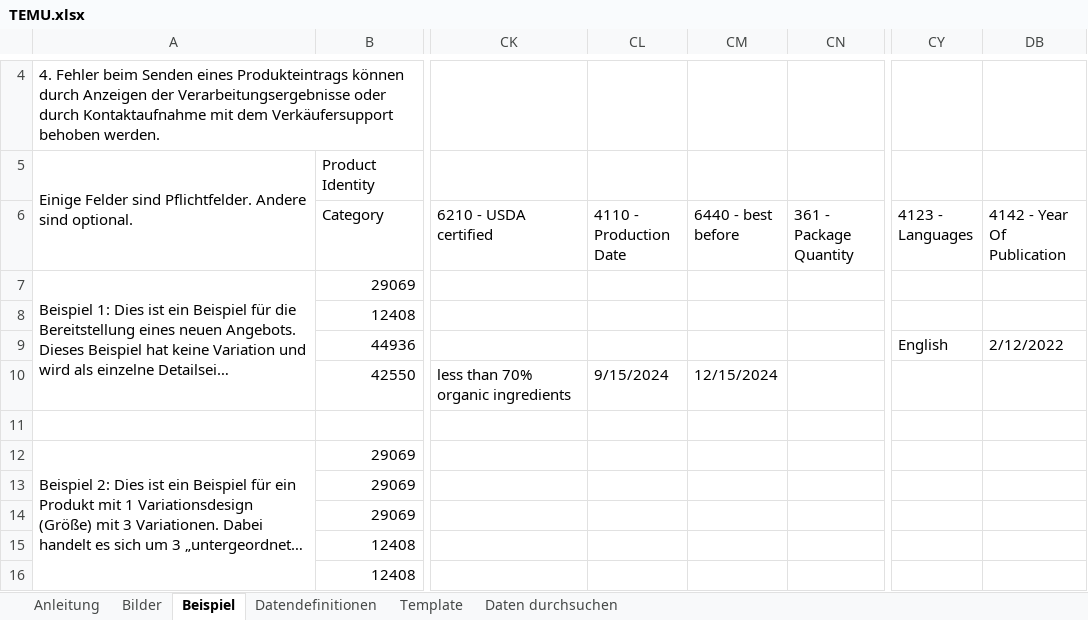
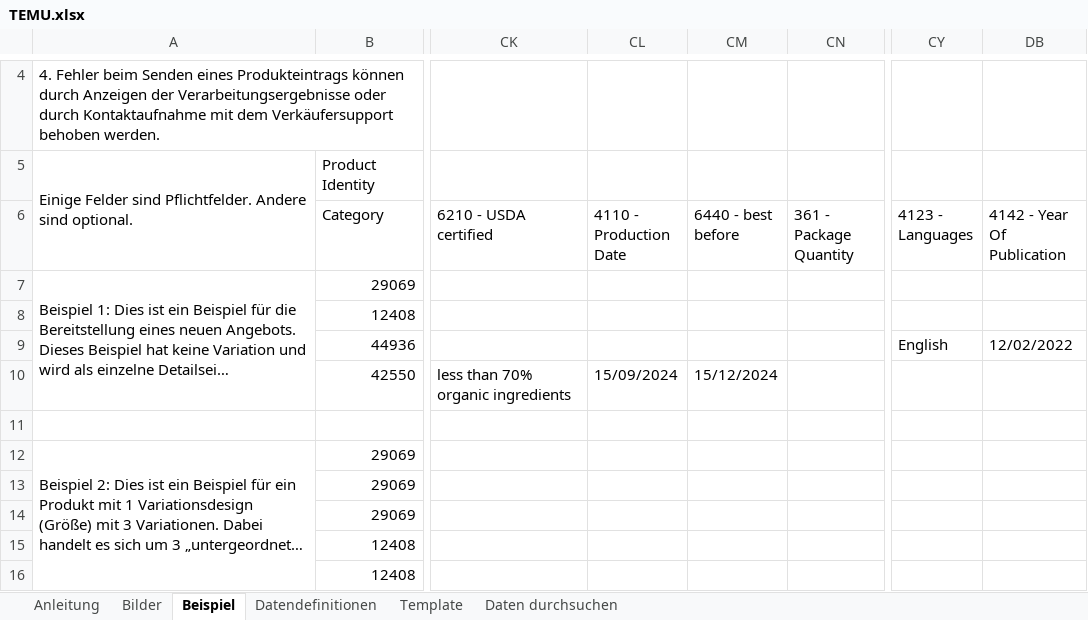
Before and after one commit to Shadowbyte-qt/Produkt-Update.TEMU, an Excel workbook: TEMU.xlsx, sheet Beispiel, drawn as a sheet; only a part is shown, gaps mark what is left out; long unchanged cells end in …; values as stored, in another font and other column widths than the file's, no cell formats; the diff names each change by its address in the sheet, - before the commit and + after, or states it on an @@ line.

```diff
--- a/TEMU.xlsx (sheet Beispiel)
+++ b/TEMU.xlsx (sheet Beispiel)
-DB9 (4142 - Year Of Publication): 2/12/2022
+DB9 (4142 - Year Of Publication): 12/02/2022
-CL10 (4110 - Production Date): 9/15/2024
+CL10 (4110 - Production Date): 15/09/2024
-CM10 (6440 - best before): 12/15/2024
+CM10 (6440 - best before): 15/12/2024
```
Also changed, not shown: sheet Template, sheet Daten durchsuchen, cell formats, hidden cells, 1 other file.
